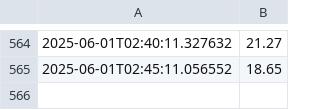
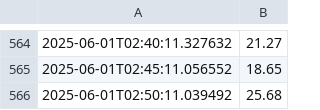
Before and after one commit to danielxbauer/internet-speed-tracker, a CSV file: speed_log.csv, drawn as a sheet; only a part is shown, gaps mark what is left out.

Commit message:
feat: Update speed log

```diff
--- a/speed_log.csv
+++ b/speed_log.csv
@@ -565 +565,2 @@
 2025-06-01T02:45:11.056552,18.65
+2025-06-01T02:50:11.039492,25.68
```
